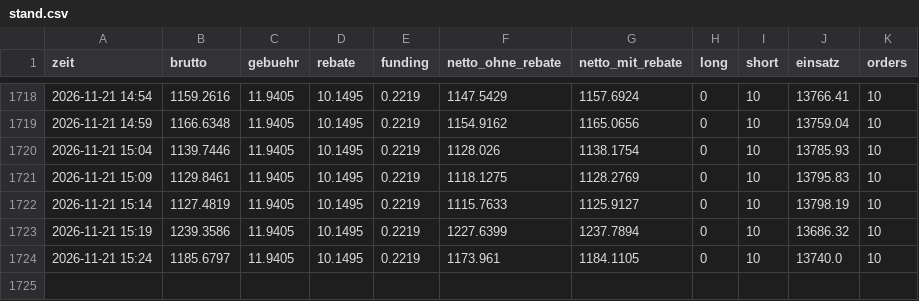
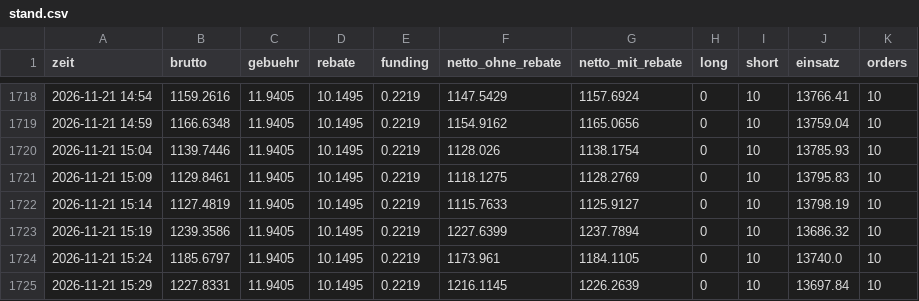
Before and after one commit to julienbaltrocco-bit/OdinGate-Botv134, a CSV file: swing-hybrid/vorwaertstest/lauf/stand.csv, drawn as a sheet; only a part is shown, gaps mark what is left out.

Commit message:
Vorwärtstest (Papier) 2026-11-21 15:29 UTC
Automatischer Lauf auf dem eigenen Server, ohne KI.

```diff
--- a/swing-hybrid/vorwaertstest/lauf/stand.csv
+++ b/swing-hybrid/vorwaertstest/lauf/stand.csv
@@ -1724 +1724,2 @@ zeit,brutto,gebuehr,rebate,funding,netto_ohne_rebate,netto_mit_rebate,long,short
 2026-11-21 15:24,1185.6797,11.9405,10.1495,0.2219,1173.961,1184.1105,0,10,13740.0,10
+2026-11-21 15:29,1227.8331,11.9405,10.1495,0.2219,1216.1145,1226.2639,0,10,13697.84,10
```
Also changed, not shown: 5 other files.
